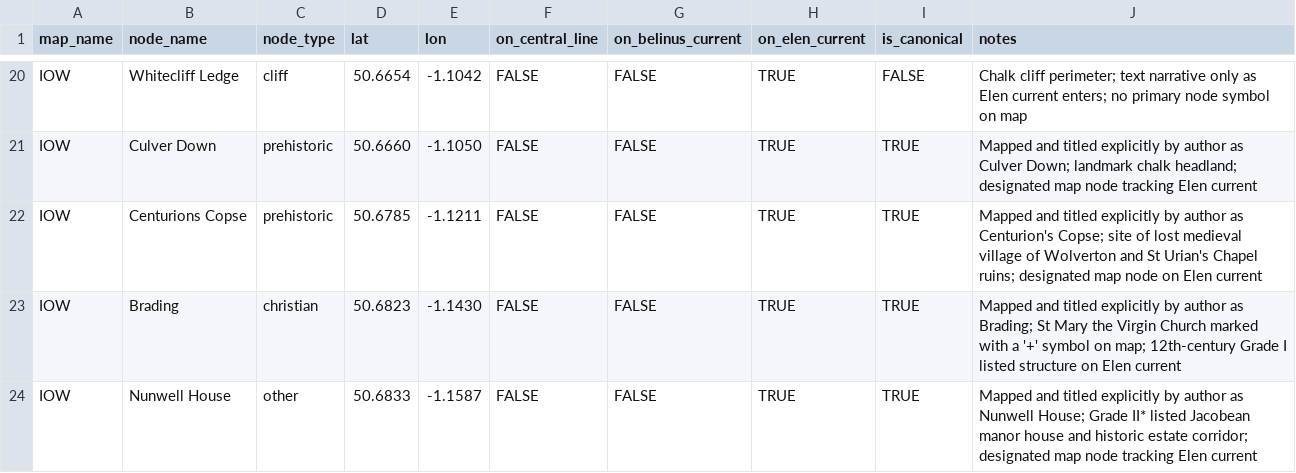
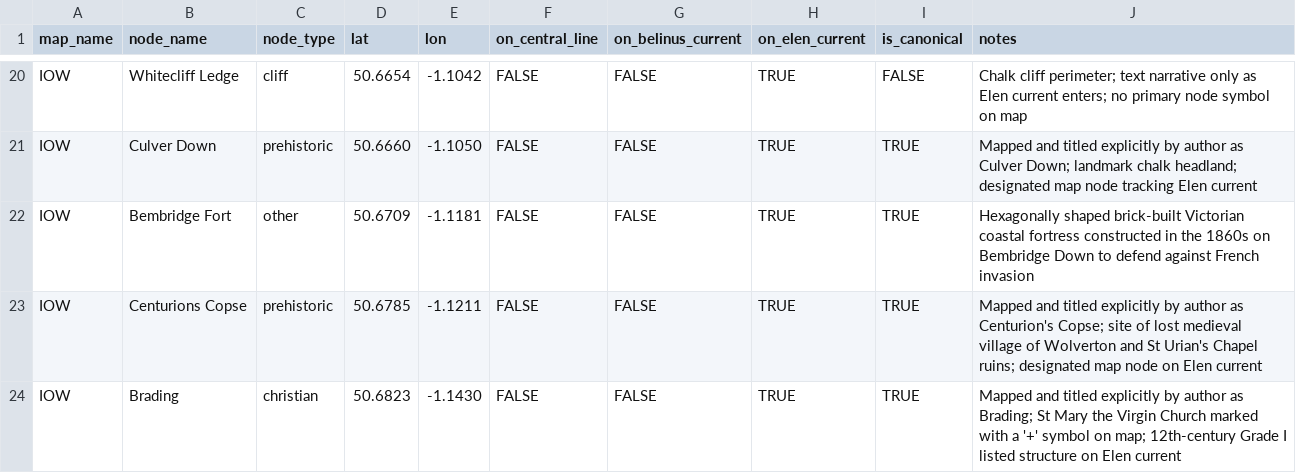
Before and after one commit to salahealer9/earthgrid-ley-lines-analysis, a CSV file: data/belinus/nodes.csv, drawn as a sheet; only a part is shown, gaps mark what is left out; the shorter side is filled out with more unchanged rows; the diff names each change by its address in the sheet, - before the commit and + after, or states it on an @@ line.

Commit message:
Add omitted Elen current node: Bembridge Fort
Bembridge Fort (Victorian coastal fortress, node_type=other)
on_elen_current=TRUE, is_canonical=TRUE.

n_nodes in map_metadata.csv will be updated after Elen current trace is complete.

```diff
--- a/data/belinus/nodes.csv
+++ b/data/belinus/nodes.csv
+row 22: IOW | Bembridge Fort | other | 50.6709 | -1.1181 | FALSE | FALSE | TRUE | TRUE | Hexagonally shaped brick-built Victorian coastal fortress constructed in the 1860s on Bembridge Down to defend against French invasion
```
